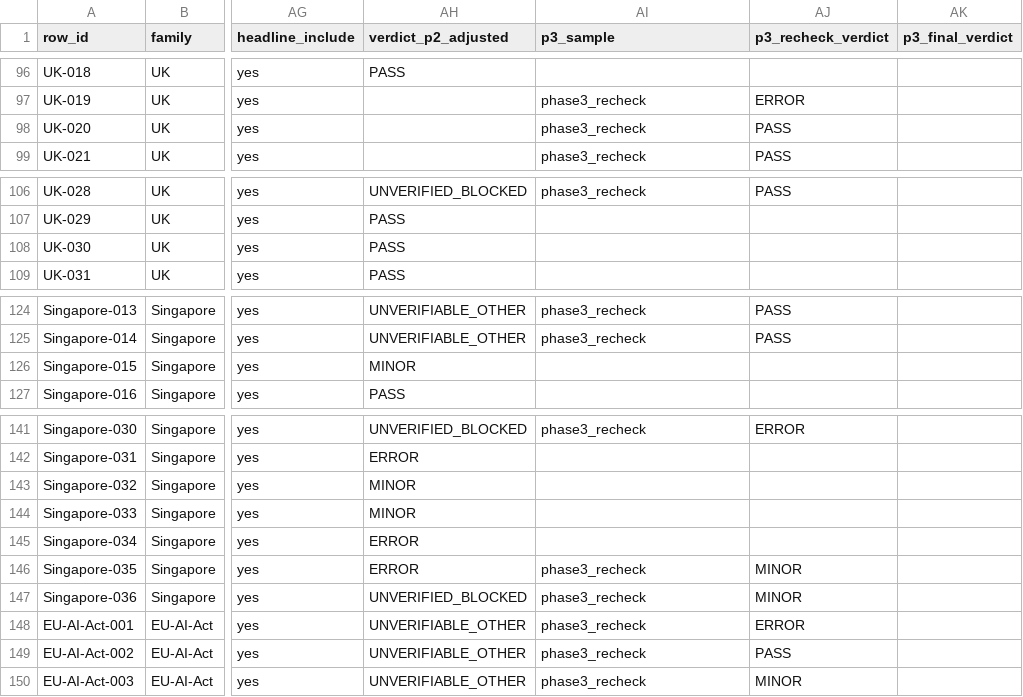
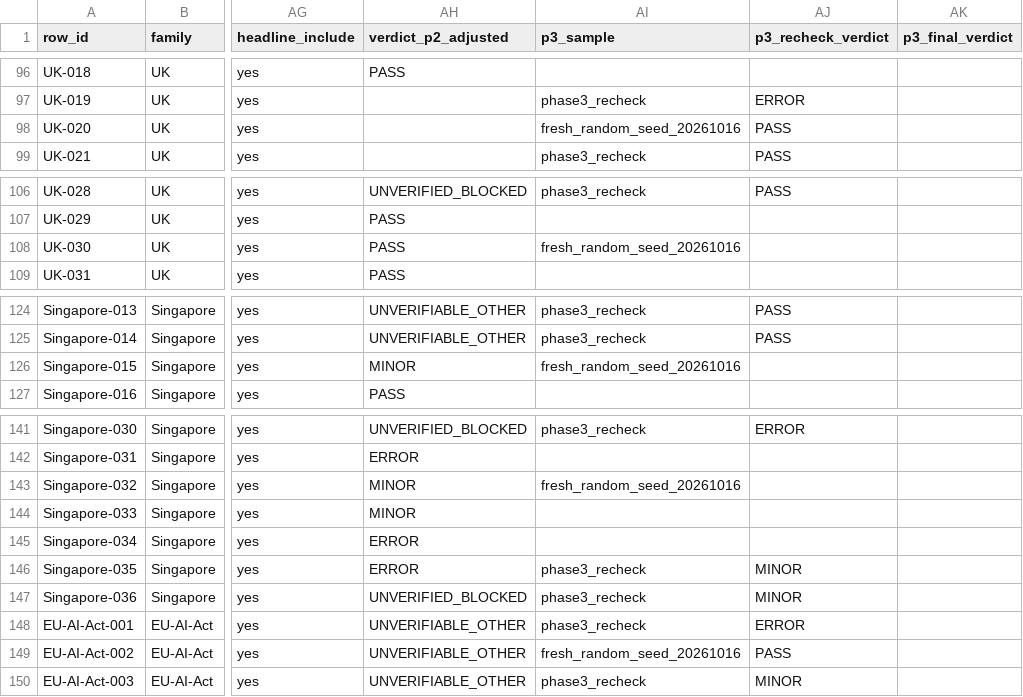
Before and after one commit to hudasol/ikhtibar, a CSV file: data/evidence_table.csv, drawn as a sheet; only a part is shown, gaps mark what is left out; the diff covers the shown part only; the diff names each change by its address in the sheet, - before the commit and + after, or states it on an @@ line.

```diff
--- a/data/evidence_table.csv
+++ b/data/evidence_table.csv
-AI98 (p3_sample): phase3_recheck
+AI98 (p3_sample): fresh_random_seed_20261016
-AI108 (p3_sample): (empty)
+AI108 (p3_sample): fresh_random_seed_20261016
-AI126 (p3_sample): (empty)
+AI126 (p3_sample): fresh_random_seed_20261016
-AI143 (p3_sample): (empty)
+AI143 (p3_sample): fresh_random_seed_20261016
-AI149 (p3_sample): phase3_recheck
+AI149 (p3_sample): fresh_random_seed_20261016
```
Also changed, not shown: 27 edited cells elsewhere in this file, 8 other files.
